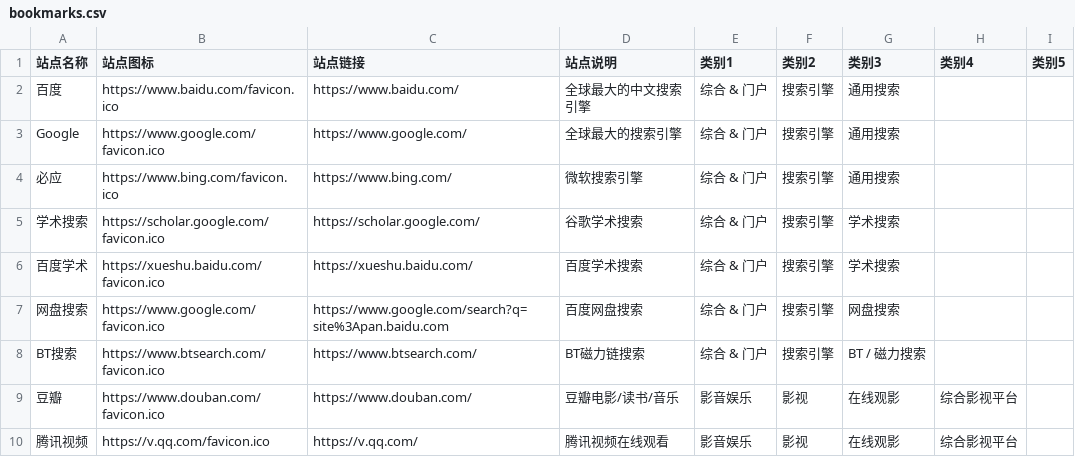
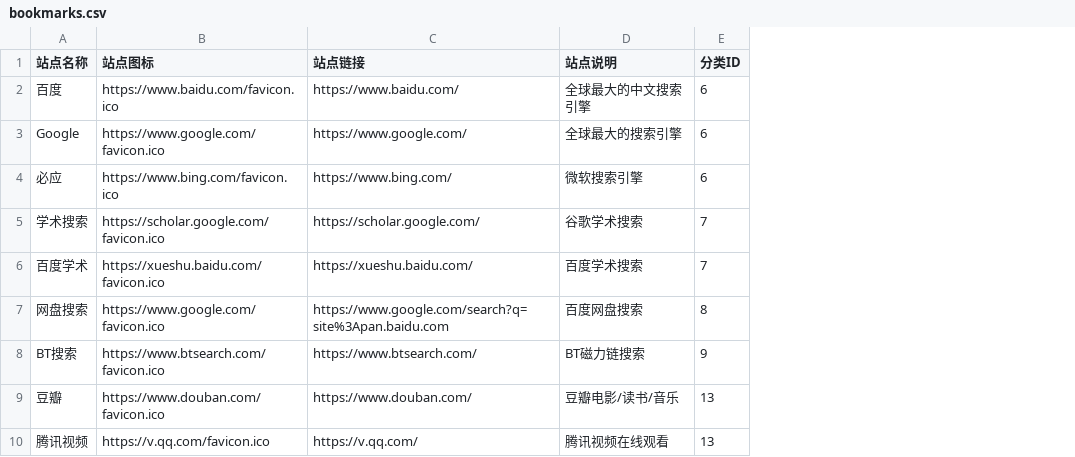
Before and after one commit to zm0410/cangshuqian, a CSV file: data/bookmarks.csv, drawn as a sheet; only a part is shown; removed rows and columns are numbered as before the commit, all else as after; the diff names each change by its address in the sheet, - before the commit and + after, or states it on an @@ line.

```diff
--- a/data/bookmarks.csv
+++ b/data/bookmarks.csv
-column E (类别1), rows 2-10: 综合 & 门户 | 综合 & 门户 | 综合 & 门户 | 综合 & 门户 | 综合 & 门户 | 综合 & 门户 | 综合 & 门户 | 影音娱乐 | 影音娱乐
-column F (类别2), rows 2-10: 搜索引擎 | 搜索引擎 | 搜索引擎 | 搜索引擎 | 搜索引擎 | 搜索引擎 | 搜索引擎 | 影视 | 影视
-column G (类别3), rows 2-10: 通用搜索 | 通用搜索 | 通用搜索 | 学术搜索 | 学术搜索 | 网盘搜索 | BT / 磁力搜索 | 在线观影 | 在线观影
-column H (类别4), rows 9-10: 综合影视平台 | 综合影视平台
-column I (类别5), empty
+column E (分类ID), rows 2-10: 6 | 6 | 6 | 7 | 7 | 8 | 9 | 13 | 13
```
Also changed, not shown: 5 other files.
